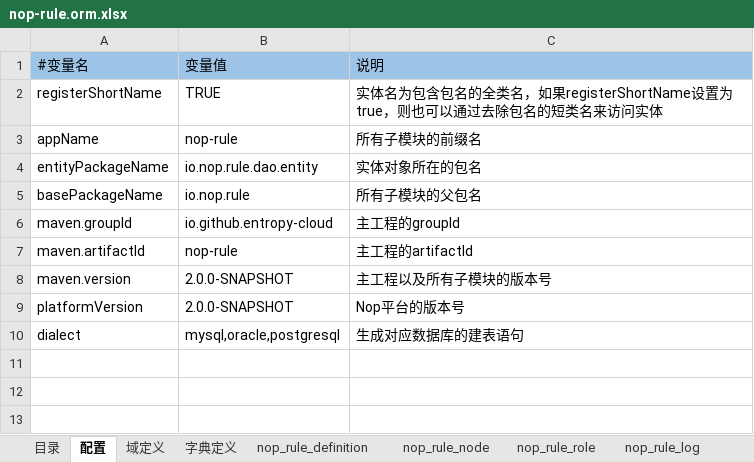
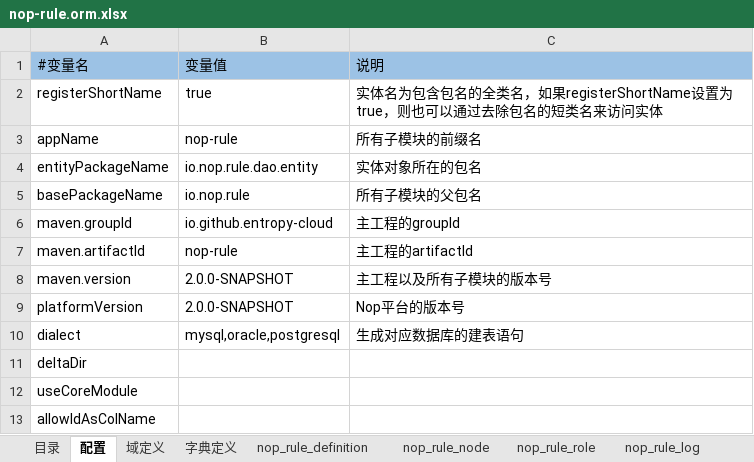
Before and after one commit to entropy-cloud/nop-entropy, an Excel workbook: nop-rule/model/nop-rule.orm.xlsx, sheet 配置, drawn as a sheet; values as stored, in another font and other column widths than the file's, no borders; the diff names each change by its address in the sheet, - before the commit and + after, or states it on an @@ line.

```diff
--- a/nop-rule/model/nop-rule.orm.xlsx (sheet 配置)
+++ b/nop-rule/model/nop-rule.orm.xlsx (sheet 配置)
-B2: TRUE
+B2: true
+row 11: deltaDir
+row 12: useCoreModule
+row 13: allowIdAsColName
```
Also changed, not shown: sheet nop_rule_definition, sheet nop_rule_node, sheet nop_rule_log, sheet nop_rule_role, sheet 目录, sheet 域定义, 1 more sheet, nop-rule/model/nop-rule.api.xlsx, 3 other files.
